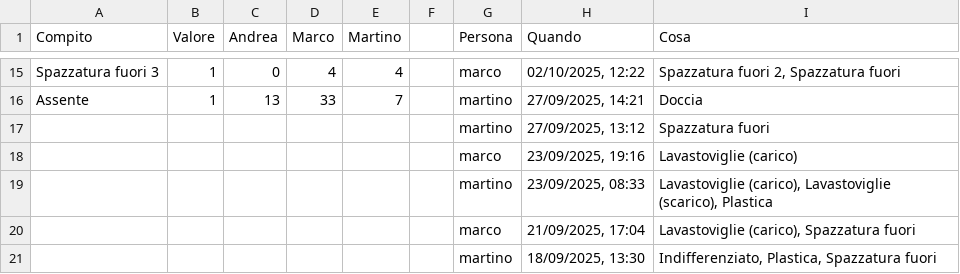
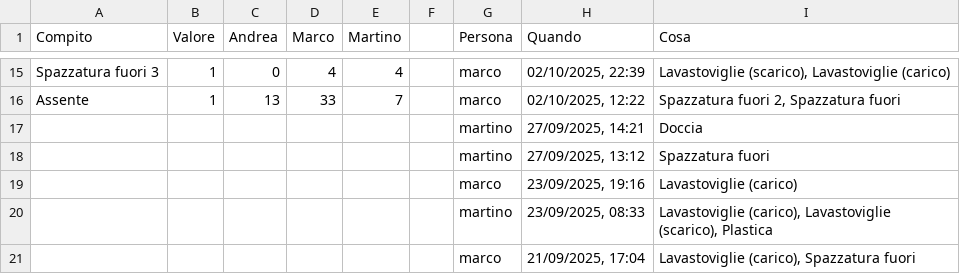
Before and after one commit to BertrandPouget/v0-litpi, a CSV file: data/chores.csv, drawn as a sheet; only a part is shown, gaps mark what is left out; the shorter side is filled out with more unchanged rows; the diff covers the shown part only; the diff names each change by its address in the sheet, - before the commit and + after, or states it on an @@ line.

Commit message:
Update chores for martino

```diff
--- a/data/chores.csv
+++ b/data/chores.csv
-H15 (Quando): 02/10/2025, 12:22
+H15 (Quando): 02/10/2025, 22:39
-I15 (Cosa): Spazzatura fuori 2, Spazzatura fuori
+I15 (Cosa): Lavastoviglie (scarico), Lavastoviglie (carico)
-G16 (Persona): martino
+G16 (Persona): marco
-H16 (Quando): 27/09/2025, 14:21
+H16 (Quando): 02/10/2025, 12:22
-I16 (Cosa): Doccia
+I16 (Cosa): Spazzatura fuori 2, Spazzatura fuori
+row 17:  |  |  |  |  |  | martino | 27/09/2025, 14:21 | Doccia
```
Also changed, not shown: 32 edited cells elsewhere in this file.
